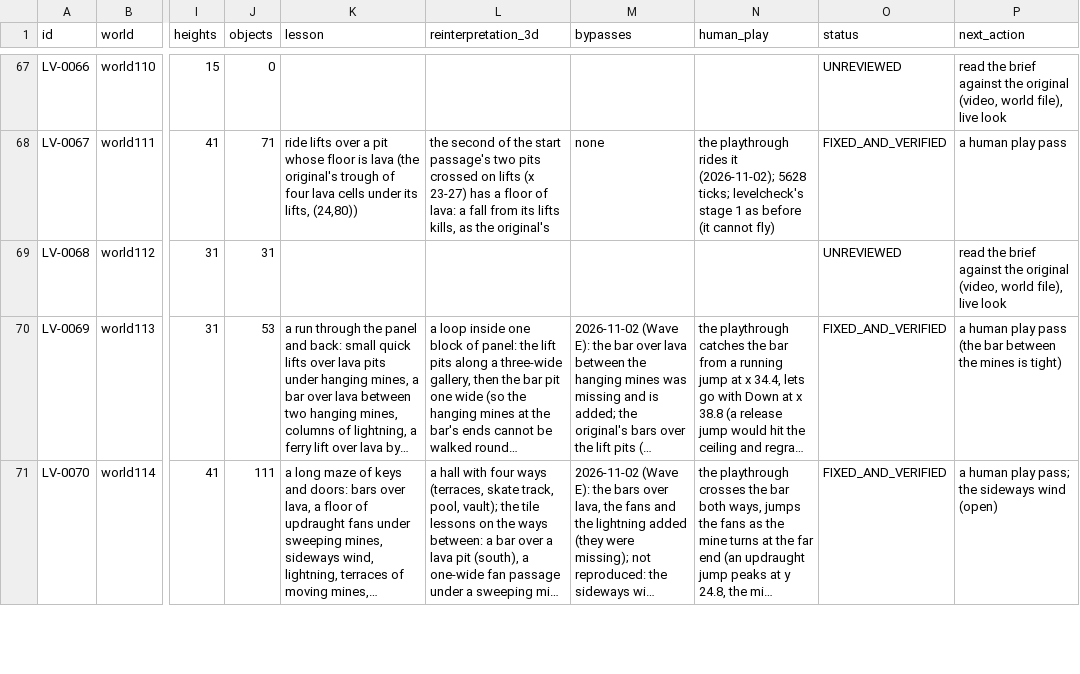
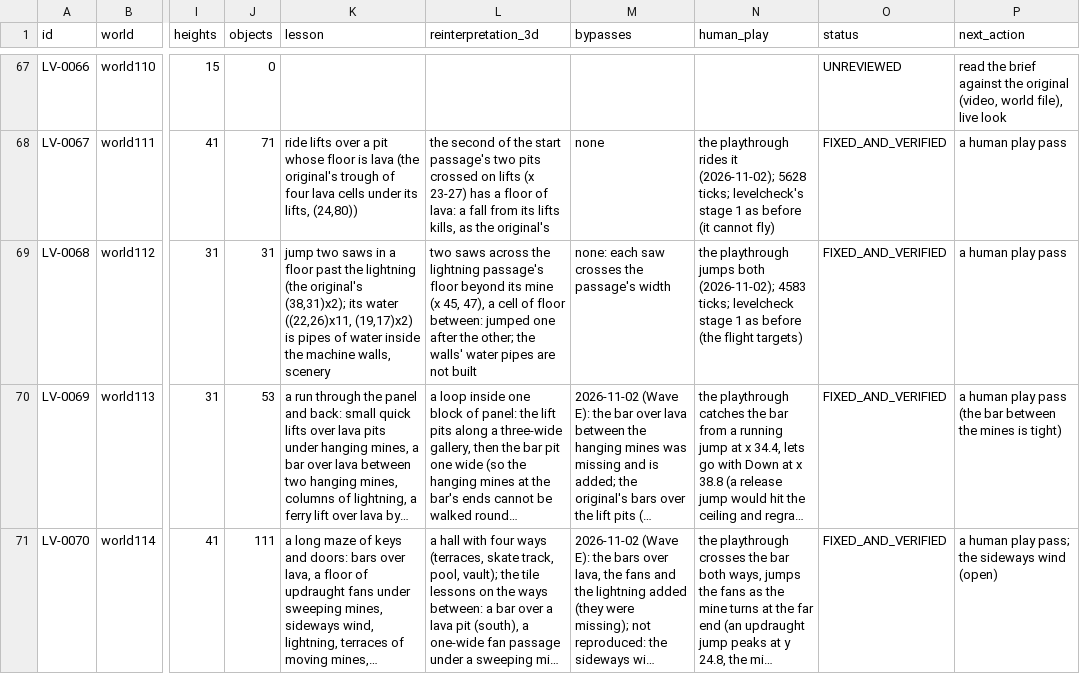
Before and after one commit to openeggbert/galaxy-eggbert, a CSV file: plans/audit/world_lessons.csv, drawn as a sheet; only a part is shown, gaps mark what is left out; long unchanged cells end in …; the diff names each change by its address in the sheet, - before the commit and + after, or states it on an @@ line.

```diff
--- a/plans/audit/world_lessons.csv
+++ b/plans/audit/world_lessons.csv
-K69 (lesson): (empty)
+K69 (lesson): jump two saws in a floor past the lightning (the original's (38,31)x2); its water ((22,26)x11, (19,17)x2) is pipes of water inside the machine walls, scenery
-L69 (reinterpretation_3d): (empty)
+L69 (reinterpretation_3d): two saws across the lightning passage's floor beyond its mine (x 45, 47), a cell of floor between: jumped one after the other; the walls' water pipes are not built
-M69 (bypasses): (empty)
+M69 (bypasses): none: each saw crosses the passage's width
-N69 (human_play): (empty)
+N69 (human_play): the playthrough jumps both (2026-11-02); 4583 ticks; levelcheck stage 1 as before (the flight targets)
-O69 (status): UNREVIEWED
+O69 (status): FIXED_AND_VERIFIED
-P69 (next_action): read the brief against the original (video, world file), live look
+P69 (next_action): a human play pass
```
Also changed, not shown: plans/audit/world_lessons.notes.csv, 4 other files.
